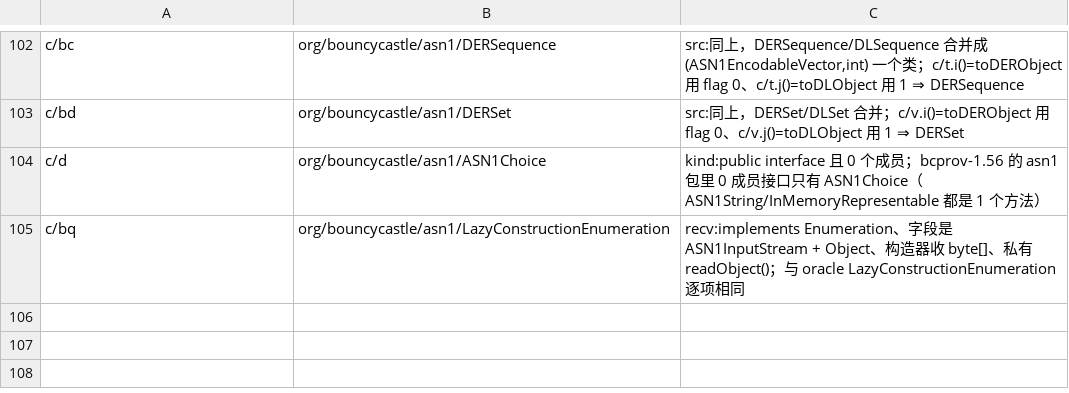
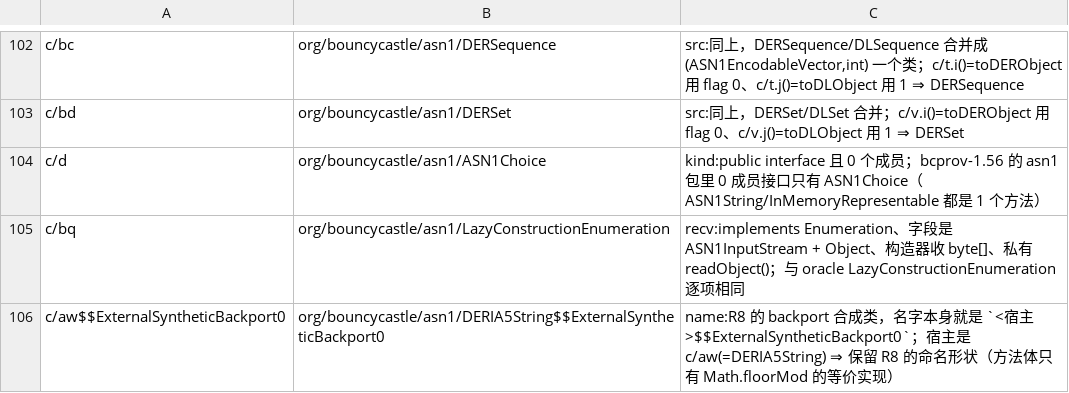
Before and after one commit to f401/MyAIDEProEnchanted, a TSV file: jobs/asn1bc/class_map.tsv, drawn as a sheet; only a part is shown, gaps mark what is left out.

```diff
--- a/jobs/asn1bc/class_map.tsv
+++ b/jobs/asn1bc/class_map.tsv
@@ -105 +105,2 @@ c/d	org/bouncycastle/asn1/ASN1Choice	kind:public interface 且 0 个成员；bcp
 c/bq	org/bouncycastle/asn1/LazyConstructionEnumeration	recv:implements Enumeration、字段是 ASN1InputStream + Object、构造器收 byte[]、私有 readObject()；与 oracle LazyConstructionEnumeration 逐项相同
+c/aw$$ExternalSyntheticBackport0	org/bouncycastle/asn1/DERIA5String$$ExternalSyntheticBackport0	name:R8 的 backport 合成类，名字本身就是 `<宿主>$$ExternalSyntheticBackport0`；宿主是 c/aw(=DERIA5String) ⇒ 保留 R8 的命名形状（方法体只有 Math.floorMod 的等价实现）
```
Also changed, not shown: 9 other files.
